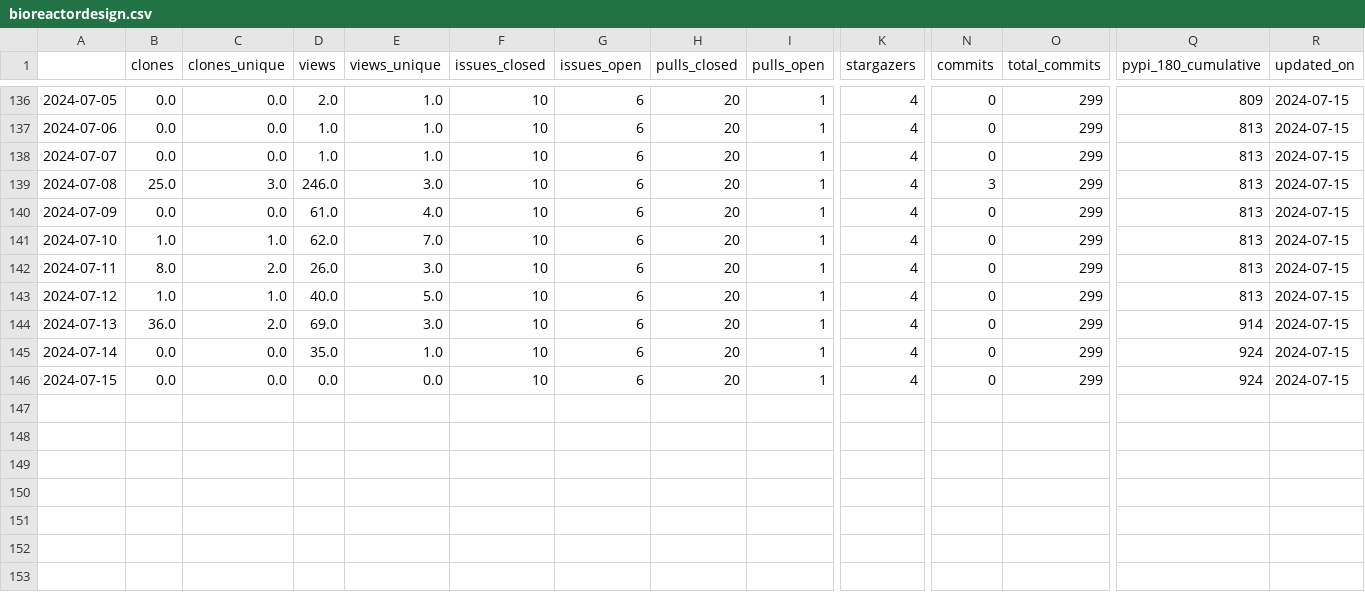
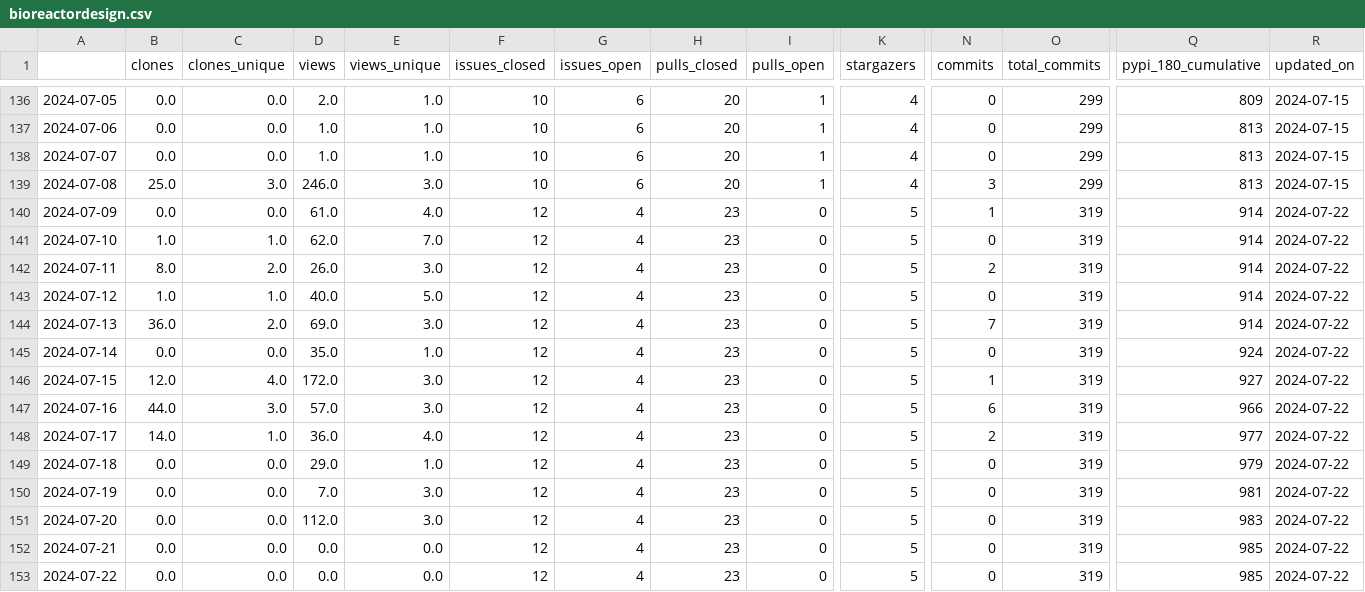
Before and after one commit to malihass/osos, a CSV file: data/bioreactordesign.csv, drawn as a sheet; only a part is shown, gaps mark what is left out; rows hold the shown columns only; the diff covers the shown part only; the diff names each change by its address in the sheet, - before the commit and + after, or states it on an @@ line.

```diff
--- a/data/bioreactordesign.csv
+++ b/data/bioreactordesign.csv
-F140:F146 (issues_closed): 10
+F140:F146 (issues_closed): 12
-G140:G146 (issues_open): 6
+G140:G146 (issues_open): 4
-H140:H146 (pulls_closed): 20
+H140:H146 (pulls_closed): 23
-I140:I146 (pulls_open): 1
+I140:I146 (pulls_open): 0
-K140:K146 (stargazers): 4
+K140:K146 (stargazers): 5
-N140 (commits): 0
+N140 (commits): 1
-O140:O146 (total_commits): 299
+O140:O146 (total_commits): 319
-Q140:Q143 (pypi_180_cumulative): 813
+Q140:Q143 (pypi_180_cumulative): 914
-R140:R146 (updated_on): 2024-07-15
+R140:R146 (updated_on): 2024-07-22
-N142 (commits): 0
+N142 (commits): 2
-N144 (commits): 0
+N144 (commits): 7
-B146 (clones): 0.0
+B146 (clones): 12.0
-C146 (clones_unique): 0.0
+C146 (clones_unique): 4.0
-D146 (views): 0.0
+D146 (views): 172.0
-E146 (views_unique): 0.0
+E146 (views_unique): 3.0
-N146 (commits): 0
+N146 (commits): 1
-Q146 (pypi_180_cumulative): 924
+Q146 (pypi_180_cumulative): 927
+row 147: 2024-07-16 | 44.0 | 3.0 | 57.0 | 3.0 | 12 | 4 | 23 | 0 | 5 | 6 | 319 | 966 | 2024-07-22
+row 148: 2024-07-17 | 14.0 | 1.0 | 36.0 | 4.0 | 12 | 4 | 23 | 0 | 5 | 2 | 319 | 977 | 2024-07-22
+row 149: 2024-07-18 | 0.0 | 0.0 | 29.0 | 1.0 | 12 | 4 | 23 | 0 | 5 | 0 | 319 | 979 | 2024-07-22
+row 150: 2024-07-19 | 0.0 | 0.0 | 7.0 | 3.0 | 12 | 4 | 23 | 0 | 5 | 0 | 319 | 981 | 2024-07-22
+row 151: 2024-07-20 | 0.0 | 0.0 | 112.0 | 3.0 | 12 | 4 | 23 | 0 | 5 | 0 | 319 | 983 | 2024-07-22
+row 152: 2024-07-21 | 0.0 | 0.0 | 0.0 | 0.0 | 12 | 4 | 23 | 0 | 5 | 0 | 319 | 985 | 2024-07-22
+row 153: 2024-07-22 | 0.0 | 0.0 | 0.0 | 0.0 | 12 | 4 | 23 | 0 | 5 | 0 | 319 | 985 | 2024-07-22
```
Also changed, not shown: 1 edited cell elsewhere in this file, data/pelephysics.csv, data/phase-space-sampling.csv, 15 other files.
